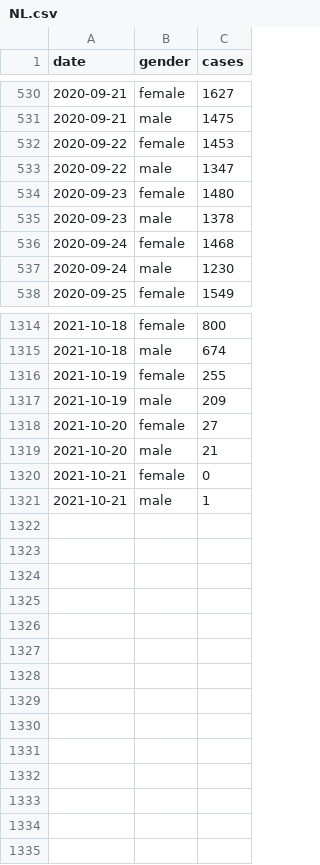
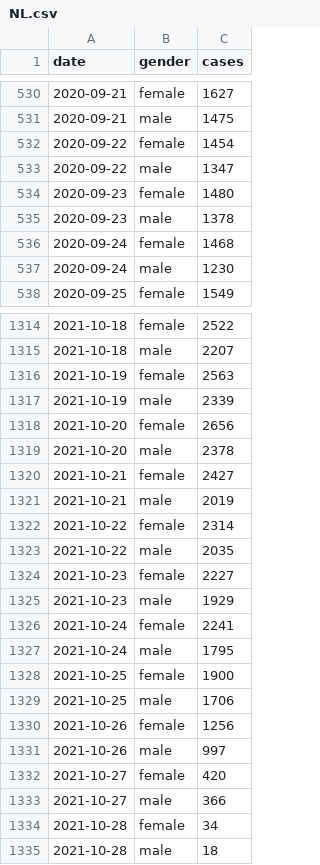
Before and after one commit to Priesemann-Group/covid19_soccer, a CSV file: data/case_data_gender/NL.csv, drawn as a sheet; only a part is shown, gaps mark what is left out; the diff covers the shown part only.

```diff
--- a/data/case_data_gender/NL.csv
+++ b/data/case_data_gender/NL.csv
@@ -531,3 +531,3 @@ date,gender,cases
 2020-09-21,male,1475
-2020-09-22,female,1453
+2020-09-22,female,1454
 2020-09-22,male,1347
@@ -1314,8 +1314,22 @@ date,gender,cases
-2021-10-18,female,800
-2021-10-18,male,674
-2021-10-19,female,255
-2021-10-19,male,209
-2021-10-20,female,27
-2021-10-20,male,21
-2021-10-21,female,0
-2021-10-21,male,1
+2021-10-18,female,2522
+2021-10-18,male,2207
+2021-10-19,female,2563
+2021-10-19,male,2339
+2021-10-20,female,2656
+2021-10-20,male,2378
+2021-10-21,female,2427
+2021-10-21,male,2019
+2021-10-22,female,2314
+2021-10-22,male,2035
+2021-10-23,female,2227
+2021-10-23,male,1929
+2021-10-24,female,2241
+2021-10-24,male,1795
+2021-10-25,female,1900
+2021-10-25,male,1706
+2021-10-26,female,1256
+2021-10-26,male,997
+2021-10-27,female,420
+2021-10-27,male,366
+2021-10-28,female,34
+2021-10-28,male,18
```
Also changed, not shown: 86 edited cells elsewhere in this file, data/case_data_gender/AT.csv, data/case_data_gender/BE.csv, 10 other files.
